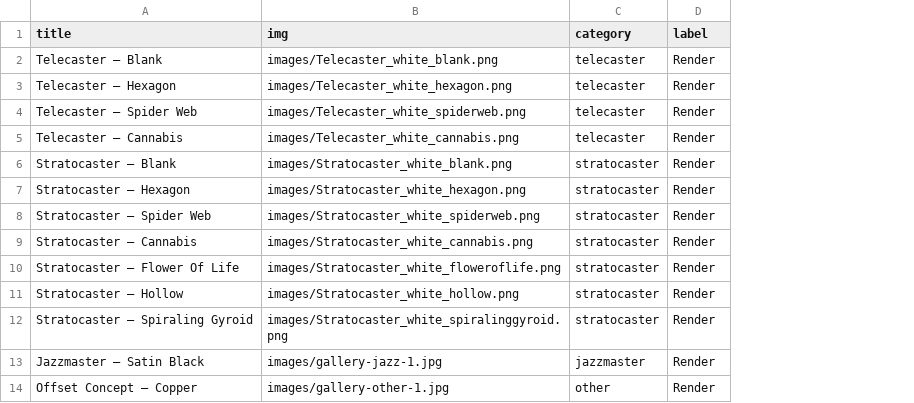
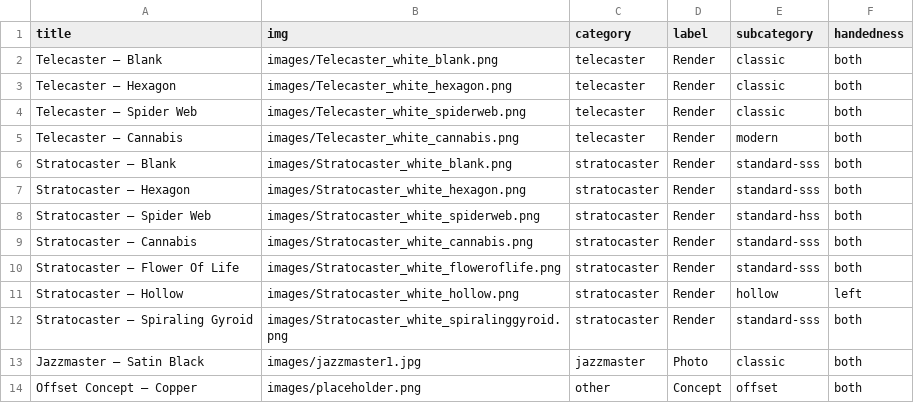
Before and after one commit to dvdspncr334/Website, a CSV file: data/gallery.csv, drawn as a sheet; the diff names each change by its address in the sheet, - before the commit and + after, or states it on an @@ line.

```diff
--- a/data/gallery.csv
+++ b/data/gallery.csv
+column E (subcategory), rows 2-14: classic | classic | classic | modern | standard-sss | standard-sss | standard-hss | standard-sss | standard-sss | hollow | standard-sss | classic | offset
+column F (handedness), rows 2-14: both | both | both | both | both | both | both | both | both | left | both | both | both
-B13 (img): images/gallery-jazz-1.jpg
+B13 (img): images/jazzmaster1.jpg
-D13 (label): Render
+D13 (label): Photo
-B14 (img): images/gallery-other-1.jpg
+B14 (img): images/placeholder.png
-D14 (label): Render
+D14 (label): Concept
```
Also changed, not shown: data/shop.csv, 5 other files.
